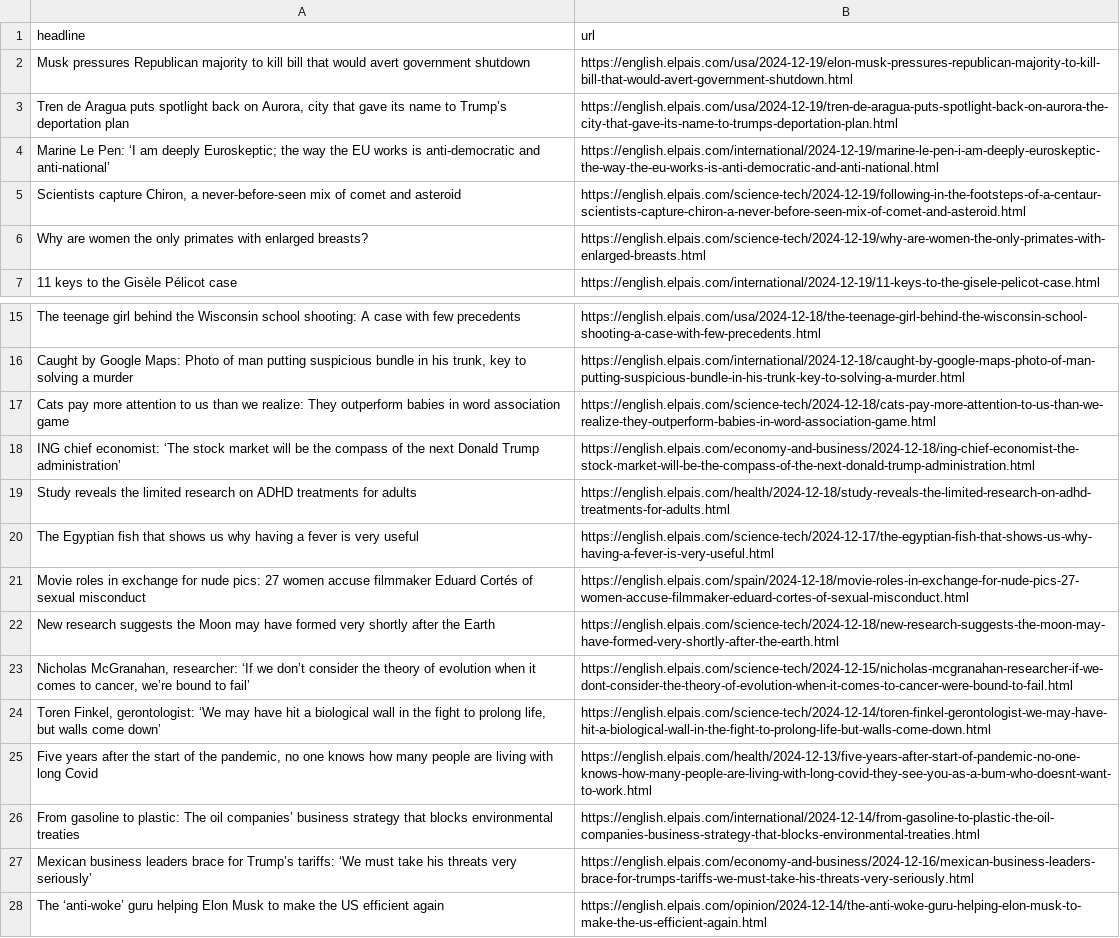
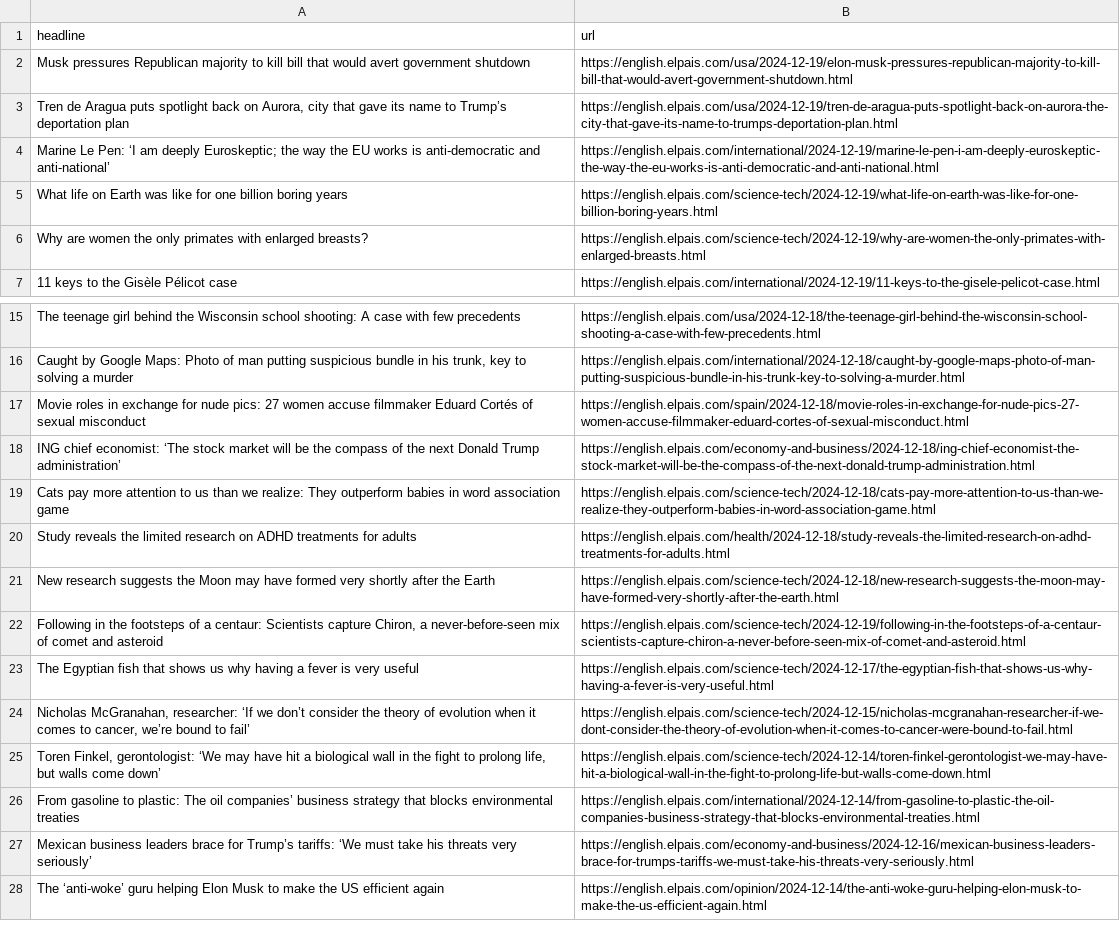
Before and after one commit to architmeta/lede-el-pasi-autoscraper, a CSV file: headlines.csv, drawn as a sheet; only a part is shown, gaps mark what is left out.

```diff
--- a/headlines.csv
+++ b/headlines.csv
@@ -4,3 +4,3 @@ Musk pressures Republican majority to kill bill that would avert government shut
 Marine Le Pen: ‘I am deeply Euroskeptic; the way the EU works is anti-democratic and anti-national’,https://english.elpais.com/international/2024-12-19/marine-le-pen-i-am-deeply-euroskeptic-the-way-the-eu-works-is-anti-democratic-and-anti-national.html
-"Scientists capture Chiron, a never-before-seen mix of comet and asteroid",https://english.elpais.com/science-tech/2024-12-19/following-in-the-footsteps-of-a-centaur-scientists-capture-chiron-a-never-before-seen-mix-of-comet-and-asteroid.html
+What life on Earth was like for one billion boring years,https://english.elpais.com/science-tech/2024-12-19/what-life-on-earth-was-like-for-one-billion-boring-years.html
 Why are women the only primates with enlarged breasts?,https://english.elpais.com/science-tech/2024-12-19/why-are-women-the-only-primates-with-enlarged-breasts.html
@@ -16,11 +16,11 @@ The teenage girl behind the Wisconsin school shooting: A case with few precedent
 "Caught by Google Maps: Photo of man putting suspicious bundle in his trunk, key to solving a murder",https://english.elpais.com/international/2024-12-18/caught-by-google-maps-photo-of-man-putting-suspicious-bundle-in-his-trunk-key-to-solving-a-murder.html
+Movie roles in exchange for nude pics: 27 women accuse filmmaker Eduard Cortés of sexual misconduct,https://english.elpais.com/spain/2024-12-18/movie-roles-in-exchange-for-nude-pics-27-women-accuse-filmmaker-eduard-cortes-of-sexual-misconduct.html
+ING chief economist: ‘The stock market will be the compass of the next Donald Trump administration’,https://english.elpais.com/economy-and-business/2024-12-18/ing-chief-economist-the-stock-market-will-be-the-compass-of-the-next-donald-trump-administration.html
 Cats pay more attention to us than we realize: They outperform babies in word association game,https://english.elpais.com/science-tech/2024-12-18/cats-pay-more-attention-to-us-than-we-realize-they-outperform-babies-in-word-association-game.html
-ING chief economist: ‘The stock market will be the compass of the next Donald Trump administration’,https://english.elpais.com/economy-and-business/2024-12-18/ing-chief-economist-the-stock-market-will-be-the-compass-of-the-next-donald-trump-administration.html
 Study reveals the limited research on ADHD treatments for adults,https://english.elpais.com/health/2024-12-18/study-reveals-the-limited-research-on-adhd-treatments-for-adults.html
+New research suggests the Moon may have formed very shortly after the Earth,https://english.elpais.com/science-tech/2024-12-18/new-research-suggests-the-moon-may-have-formed-very-shortly-after-the-earth.html
+"Following in the footsteps of a centaur: Scientists capture Chiron, a never-before-seen mix of comet and asteroid",https://english.elpais.com/science-tech/2024-12-19/following-in-the-footsteps-of-a-centaur-scientists-capture-chiron-a-never-before-seen-mix-of-comet-and-asteroid.html
 The Egyptian fish that shows us why having a fever is very useful,https://english.elpais.com/science-tech/2024-12-17/the-egyptian-fish-that-shows-us-why-having-a-fever-is-very-useful.html
-Movie roles in exchange for nude pics: 27 women accuse filmmaker Eduard Cortés of sexual misconduct,https://english.elpais.com/spain/2024-12-18/movie-roles-in-exchange-for-nude-pics-27-women-accuse-filmmaker-eduard-cortes-of-sexual-misconduct.html
-New research suggests the Moon may have formed very shortly after the Earth,https://english.elpais.com/science-tech/2024-12-18/new-research-suggests-the-moon-may-have-formed-very-shortly-after-the-earth.html
 "Nicholas McGranahan, researcher: ‘If we don’t consider the theory of evolution when it comes to cancer, we’re bound to fail’",https://english.elpais.com/science-tech/2024-12-15/nicholas-mcgranahan-researcher-if-we-dont-consider-the-theory-of-evolution-when-it-comes-to-cancer-were-bound-to-fail.html
 "Toren Finkel, gerontologist: ‘We may have hit a biological wall in the fight to prolong life, but walls come down’",https://english.elpais.com/science-tech/2024-12-14/toren-finkel-gerontologist-we-may-have-hit-a-biological-wall-in-the-fight-to-prolong-life-but-walls-come-down.html
-"Five years after the start of the pandemic, no one knows how many people are living with long Covid",https://english.elpais.com/health/2024-12-13/five-years-after-start-of-pandemic-no-one-knows-how-many-people-are-living-with-long-covid-they-see-you-as-a-bum-who-doesnt-want-to-work.html
 From gasoline to plastic: The oil companies’ business strategy that blocks environmental treaties,https://english.elpais.com/international/2024-12-14/from-gasoline-to-plastic-the-oil-companies-business-strategy-that-blocks-environmental-treaties.html
```
